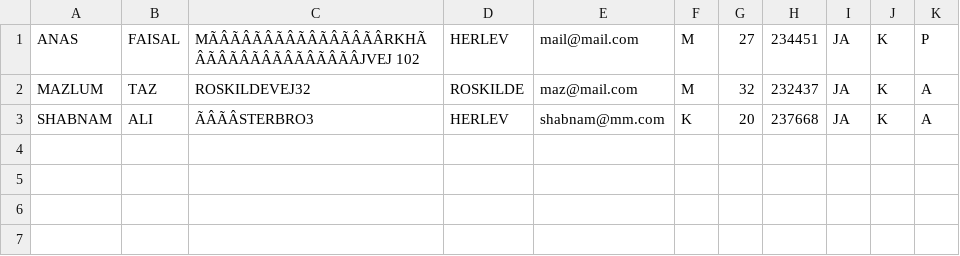
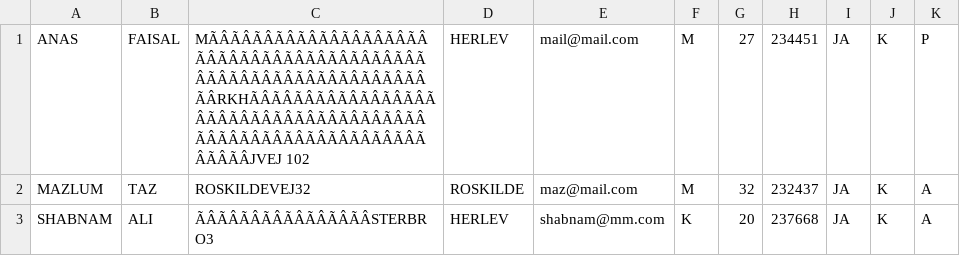
Before and after one commit to maztas-tech/Delfin, a CSV file: seniorHoldet.csv, drawn as a sheet; the diff names each change by its address in the sheet, - before the commit and + after, or states it on an @@ line.

```diff
--- a/seniorHoldet.csv
+++ b/seniorHoldet.csv
-C1: MÃÂÃÂÃÂÃÂÃÂÃÂÃÂÃÂRKHÃÂÃÂÃÂÃÂÃÂÃÂÃÂÃÂJVEJ 102
+C1: MÃÂÃÂÃÂÃÂÃÂÃÂÃÂÃÂÃÂÃÂÃÂÃÂÃÂÃÂÃÂÃÂÃÂÃÂÃÂÃÂÃÂÃÂÃÂÃÂÃÂÃÂÃÂÃÂÃÂÃÂÃÂÃÂRKHÃÂÃÂÃÂÃÂÃÂÃÂÃÂÃÂÃÂÃÂÃÂÃÂÃÂÃÂÃÂÃÂÃÂÃÂÃÂÃÂÃÂÃÂÃÂÃÂÃÂÃÂÃÂÃÂÃÂÃÂÃÂÃÂJVEJ 102
-C3: ÃÂÃÂSTERBRO3
+C3: ÃÂÃÂÃÂÃÂÃÂÃÂÃÂÃÂSTERBRO3
```
Also changed, not shown: Medlemsregister.csv, 2 other files.
